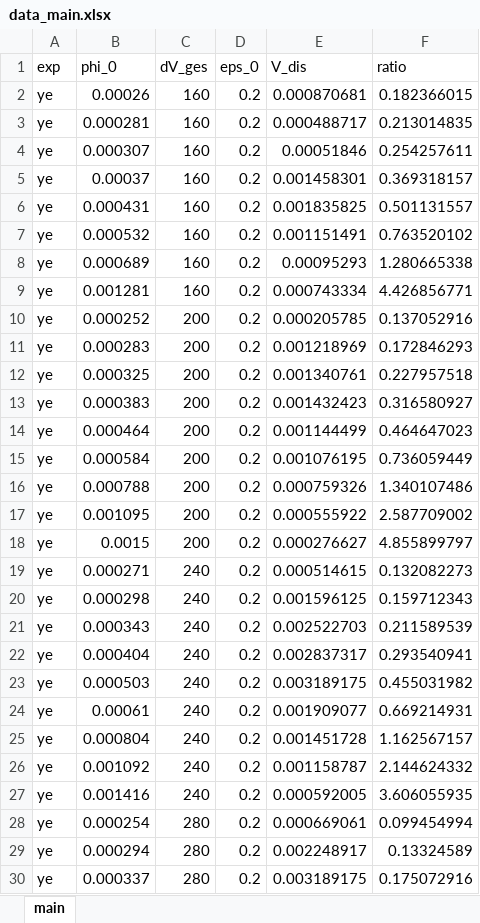
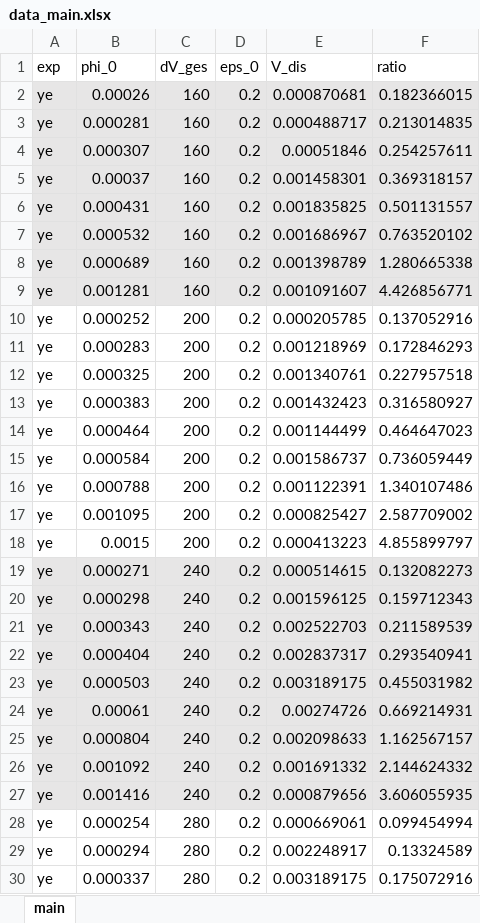
Before and after one commit to iagr98/MA-Model_3, an Excel workbook: Separator Model/Input/data_main.xlsx, sheet main, drawn as a sheet; only a part is shown; values as stored, in another font and other column widths than the file's, no borders; the diff covers the shown part only; the diff names each change by its address in the sheet, - before the commit and + after, or states it on an @@ line.

```diff
--- a/Separator Model/Input/data_main.xlsx (sheet main)
+++ b/Separator Model/Input/data_main.xlsx (sheet main)
-A2:F9 fill: none
+A2:F9 fill: #E7E6E6
-E7 (V_dis): 0.001151491
+E7 (V_dis): 0.001686967
-E8 (V_dis): 0.00095293
+E8 (V_dis): 0.001398789
-E9 (V_dis): 0.000743334
+E9 (V_dis): 0.001091607
-E15 (V_dis): 0.001076195
+E15 (V_dis): 0.001586737
-E16 (V_dis): 0.000759326
+E16 (V_dis): 0.001122391
-E17 (V_dis): 0.000555922
+E17 (V_dis): 0.000825427
-E18 (V_dis): 0.000276627
+E18 (V_dis): 0.000413223
-A19:F27 fill: none
+A19:F27 fill: #E7E6E6
-E24 (V_dis): 0.001909077
+E24 (V_dis): 0.00274726
-E25 (V_dis): 0.001451728
+E25 (V_dis): 0.002098633
-E26 (V_dis): 0.001158787
+E26 (V_dis): 0.001691332
-E27 (V_dis): 0.000592005
+E27 (V_dis): 0.000879656
```
Also changed, not shown: 3 edited cells and cell formats elsewhere in this sheet.
